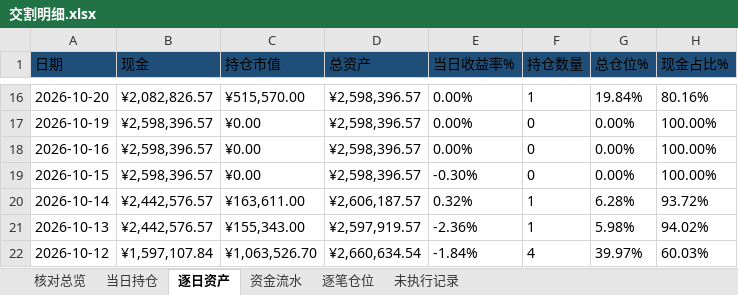
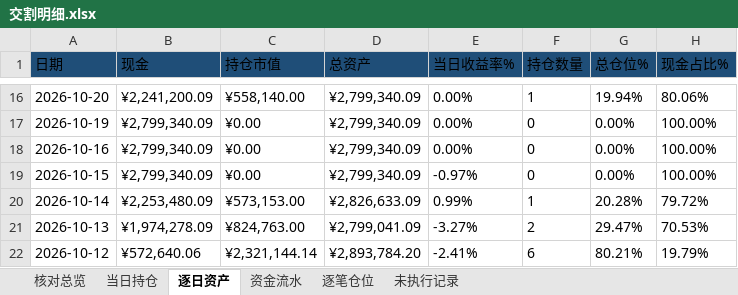
Before and after one commit to nancybhc/ma-cycle3-backtest, an Excel workbook: downloads/交割明细.xlsx, sheet 逐日资产, drawn as a sheet; only a part is shown, gaps mark what is left out; values as stored, in another font and other column widths than the file's, no borders; the diff covers the shown part only; the diff names each change by its address in the sheet, - before the commit and + after, or states it on an @@ line.

```diff
--- a/downloads/交割明细.xlsx (sheet 逐日资产)
+++ b/downloads/交割明细.xlsx (sheet 逐日资产)
-B16 (现金): ¥2,082,826.57
+B16 (现金): ¥2,241,200.09
-C16 (持仓市值): ¥515,570.00
+C16 (持仓市值): ¥558,140.00
-D16:D19 (总资产): ¥2,598,396.57
+D16:D19 (总资产): ¥2,799,340.09
-G16 (总仓位%): 19.84%
+G16 (总仓位%): 19.94%
-H16 (现金占比%): 80.16%
+H16 (现金占比%): 80.06%
-B17:B19 (现金): ¥2,598,396.57
+B17:B19 (现金): ¥2,799,340.09
-E19 (当日收益率%): -0.30%
+E19 (当日收益率%): -0.97%
-B20 (现金): ¥2,442,576.57
+B20 (现金): ¥2,253,480.09
-C20 (持仓市值): ¥163,611.00
+C20 (持仓市值): ¥573,153.00
-D20 (总资产): ¥2,606,187.57
+D20 (总资产): ¥2,826,633.09
-E20 (当日收益率%): 0.32%
+E20 (当日收益率%): 0.99%
-G20 (总仓位%): 6.28%
+G20 (总仓位%): 20.28%
-H20 (现金占比%): 93.72%
+H20 (现金占比%): 79.72%
-B21 (现金): ¥2,442,576.57
+B21 (现金): ¥1,974,278.09
-C21 (持仓市值): ¥155,343.00
+C21 (持仓市值): ¥824,763.00
-D21 (总资产): ¥2,597,919.57
+D21 (总资产): ¥2,799,041.09
-E21 (当日收益率%): -2.36%
+E21 (当日收益率%): -3.27%
-F21 (持仓数量): 1
+F21 (持仓数量): 2
-G21 (总仓位%): 5.98%
+G21 (总仓位%): 29.47%
-H21 (现金占比%): 94.02%
+H21 (现金占比%): 70.53%
-B22 (现金): ¥1,597,107.84
+B22 (现金): ¥572,640.06
-C22 (持仓市值): ¥1,063,526.70
+C22 (持仓市值): ¥2,321,144.14
-D22 (总资产): ¥2,660,634.54
+D22 (总资产): ¥2,893,784.20
-E22 (当日收益率%): -1.84%
+E22 (当日收益率%): -2.41%
-F22 (持仓数量): 4
+F22 (持仓数量): 6
-G22 (总仓位%): 39.97%
+G22 (总仓位%): 80.21%
-H22 (现金占比%): 60.03%
+H22 (现金占比%): 19.79%
```
Also changed, not shown: 1208 edited cells elsewhere in this sheet, sheet 资金流水, sheet 逐笔仓位, sheet 未执行记录, sheet 当日持仓, sheet 核对总览, 6 other files.
